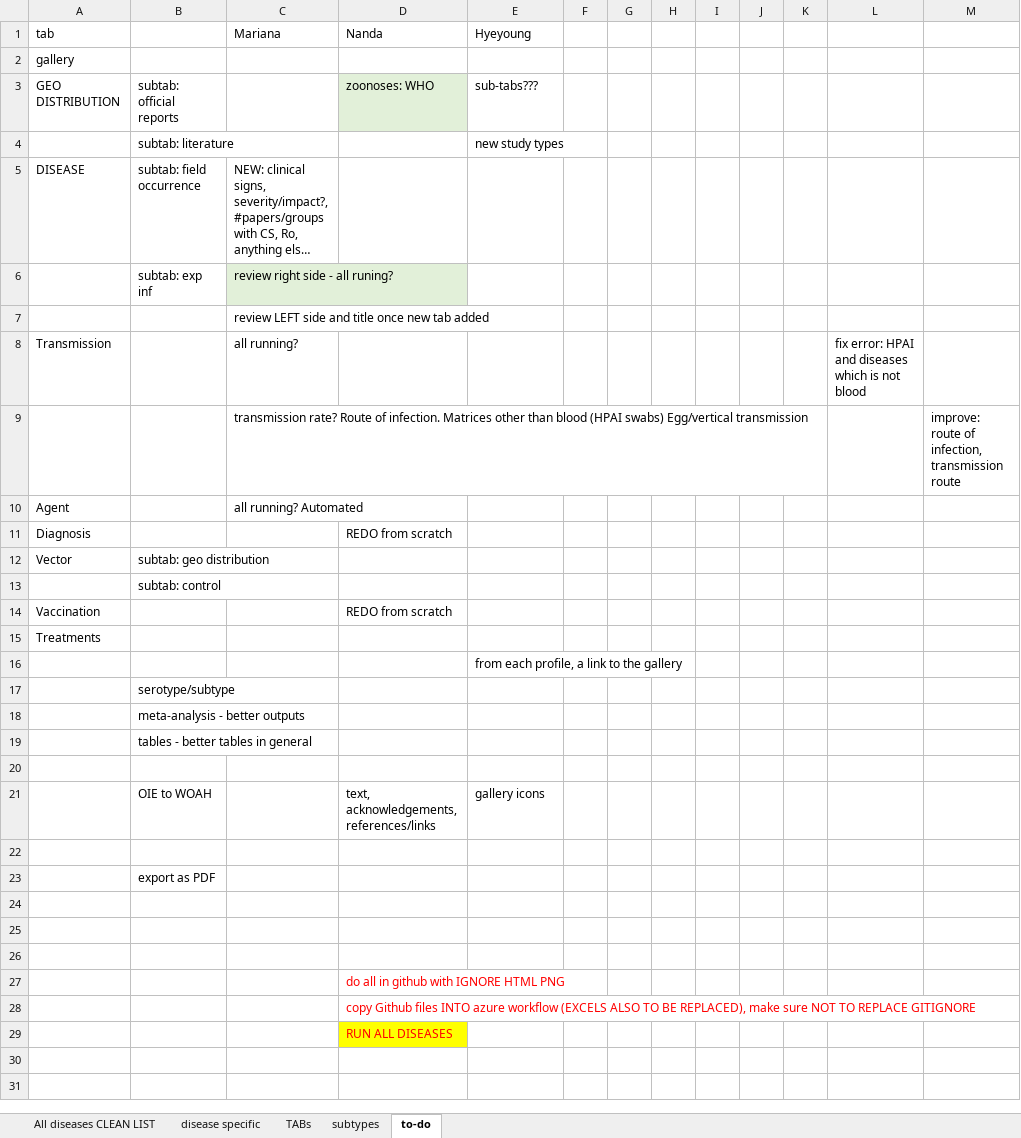
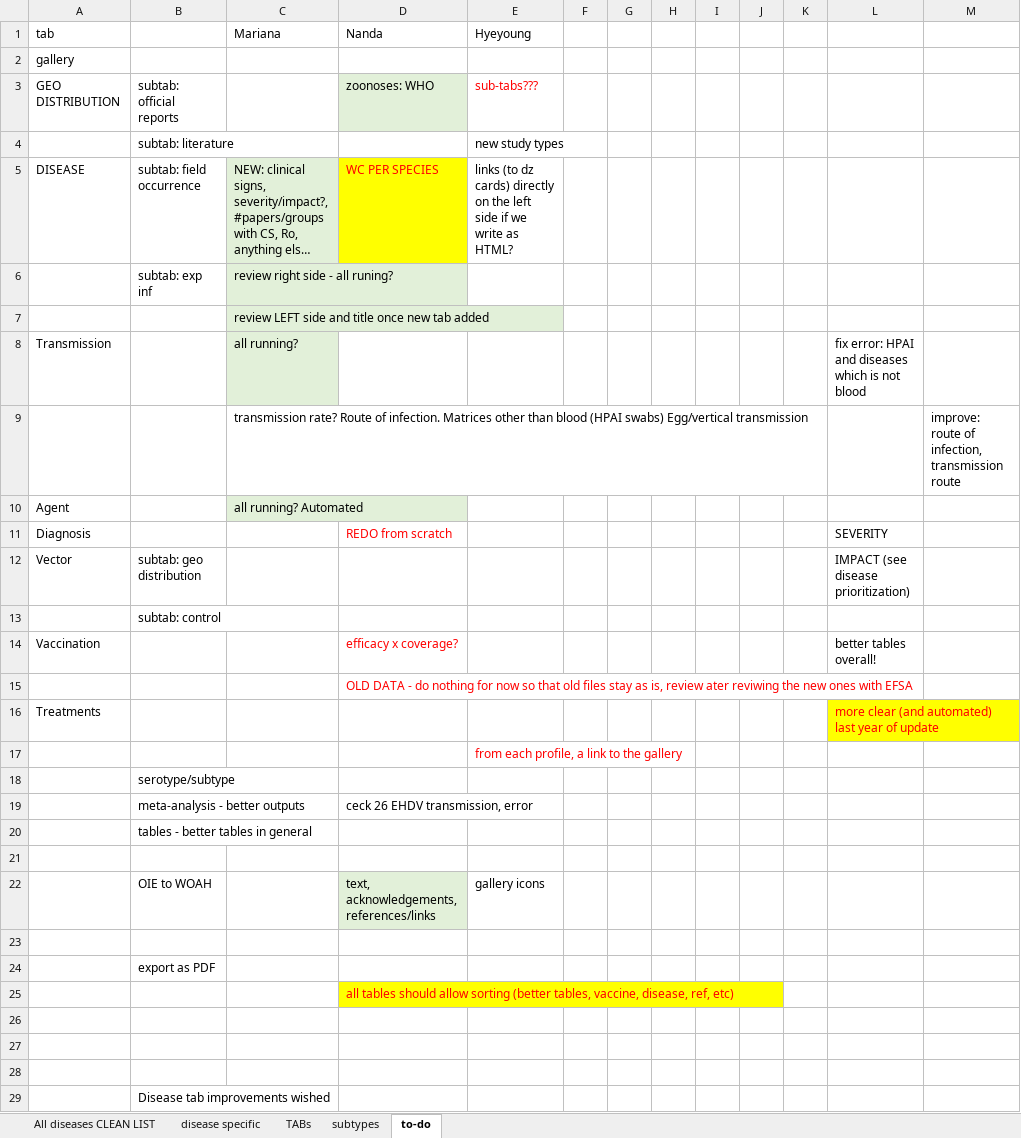
Before and after one commit to SVA-SE/EFSA-disease-profiles, an Excel workbook: inst/diseases-list.xlsx, sheet to-do, drawn as a sheet; only a part is shown; long unchanged cells end in …; values as stored, in another font and other column widths than the file's, no borders; removed rows and columns are numbered as before the commit, all else as after; the diff covers the shown part only; the diff names each change by its address in the sheet, - before the commit and + after, or states it on an @@ line.

Commit message:
to do list

```diff
--- a/inst/diseases-list.xlsx (sheet to-do)
+++ b/inst/diseases-list.xlsx (sheet to-do)
-E3 text colour: black
+E3 text colour: #FF0000
-C5 fill: none
+C5 fill: #E2F0D9
-D5 (Nanda): (empty)
+D5 (Nanda): WC PER SPECIES
-D5 fill: none
+D5 fill: #FFFF00
-E5 (Hyeyoung): (empty)
+E5 (Hyeyoung): links (to dz cards) directly on the left side if we write as HTML?
-C7:C8 fill: none
+C7:C8 fill: #E2F0D9
-C10 fill: none
+C10 fill: #E2F0D9
-D11 text colour: black
+D11 text colour: #FF0000
-L11: (empty)
+L11: SEVERITY
-L12: (empty)
+L12: IMPACT (see disease prioritization)
-D14 (Nanda): REDO from scratch
+D14 (Nanda): efficacy x coverage?
-D14 text colour: black
+D14 text colour: #FF0000
-L14: (empty)
+L14: better tables overall!
+row 15:  |  |  | OLD DATA - do nothing for now so that old files stay as is, review ater reviwing the new ones with EFSA
-L16: (empty)
+L16: more clear (and automated) last year of update
-L16 fill: none
+L16 fill: #FFFF00
-E17 text colour: black
+E17 text colour: #FF0000
-D19 (Nanda): (empty)
+D19 (Nanda): ceck 26 EHDV transmission, error
-D22 fill: none
+D22 fill: #E2F0D9
+row 25:  |  |  | all tables should allow sorting (better tables, vaccine, disease, ref, etc)
-row 27:  |  |  | do all in github with IGNORE HTML PNG
-row 28:  |  |  | copy Github files INTO azure workflow (EXCELS ALSO TO BE REPLACED), make sure NOT TO REPLACE GITIGNORE
-row 29:  |  |  | RUN ALL DISEASES
+row 29:  | Disease tab improvements wished
```
Also changed, not shown: 3 added rows elsewhere in this sheet, sheet TABs.
